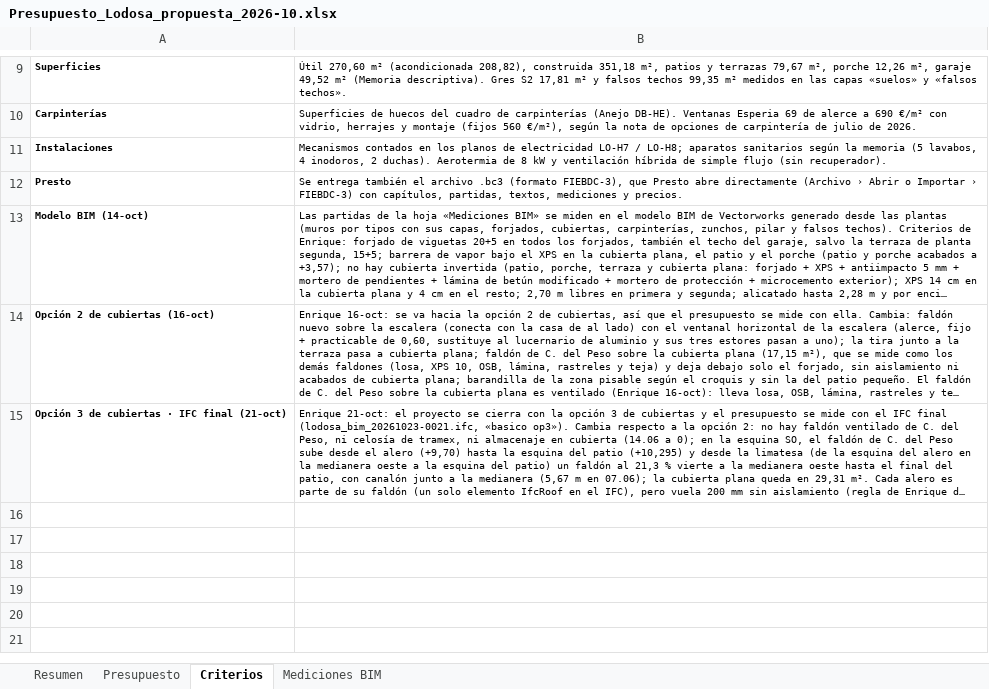
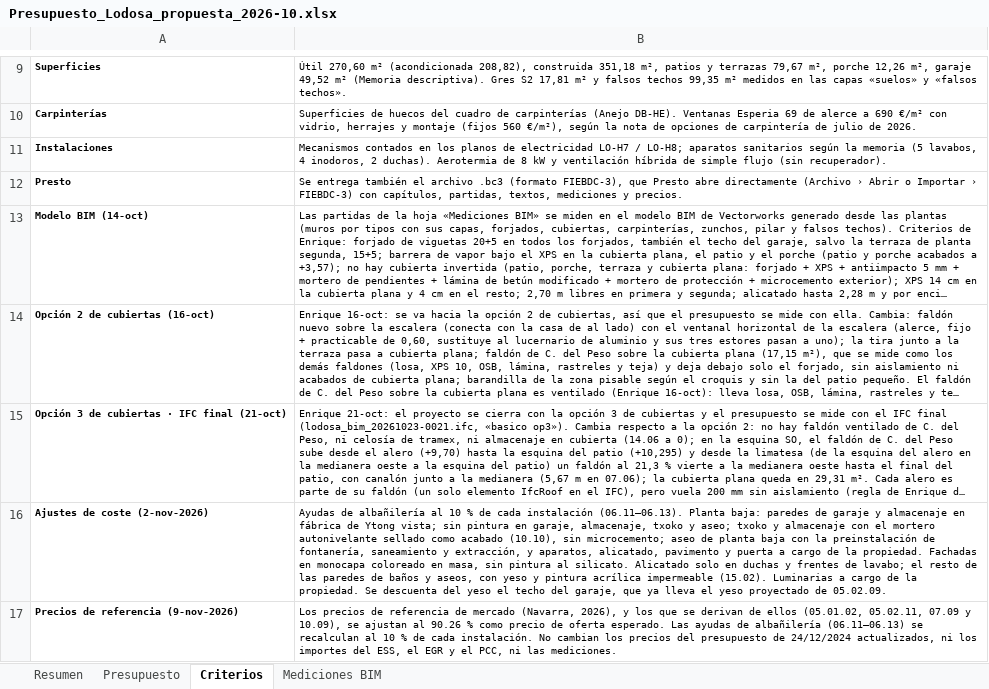
Before and after one commit to kikeelrojo/visor-arrova, an Excel workbook: datos/lodosa/presupuestos/Presupuesto_Lodosa_propuesta_2026-10.xlsx, sheet Criterios, drawn as a sheet; only a part is shown, gaps mark what is left out; long unchanged cells end in …; values as stored, in another font and other column widths than the file's, no borders; the diff names each change by its address in the sheet, - before the commit and + after, or states it on an @@ line.

```diff
--- a/datos/lodosa/presupuestos/Presupuesto_Lodosa_propuesta_2026-10.xlsx (sheet Criterios)
+++ b/datos/lodosa/presupuestos/Presupuesto_Lodosa_propuesta_2026-10.xlsx (sheet Criterios)
+row 16: Ajustes de coste (2-nov-2026) | Ayudas de albañilería al 10 % de cada instalación (06.11–06.13). Planta baja: paredes de garaje y almacenaje en fábrica de Ytong vista; sin pintura en garaje, almacenaje, txoko y aseo; txoko y almacenaje con el mortero autonivelante sellado como acabado (10.10), sin microcemento; aseo de planta baja con la preinstalación de fontanería, saneamiento y extracción, y aparatos, alicatado, pavimento y puerta a cargo de la propiedad. Fachadas en monocapa coloreado en masa, sin pintura al silicato. Alicatado solo en duchas y frentes de lavabo; el resto de las paredes de baños y aseos, con yeso y pintura acrílica impermeable (15.02). Luminarias a cargo de la propiedad. Se descuenta del yeso el techo del garaje, que ya lleva el yeso proyectado de 05.02.09.
+row 17: Precios de referencia (9-nov-2026) | Los precios de referencia de mercado (Navarra, 2026), y los que se derivan de ellos (05.01.02, 05.02.11, 07.09 y 10.09), se ajustan al 90.26 % como precio de oferta esperado. Las ayudas de albañilería (06.11–06.13) se recalculan al 10 % de cada instalación. No cambian los precios del presupuesto de 24/12/2024 actualizados, ni los importes del ESS, el EGR y el PCC, ni las mediciones.
```
Also changed, not shown: sheet Presupuesto, sheet Mediciones BIM, sheet Resumen, formulas that keep their value, datos/lodosa/presupuestos/Presupuesto_Conjunto_Lodosa_2026-10.xlsx, 31 other files.
